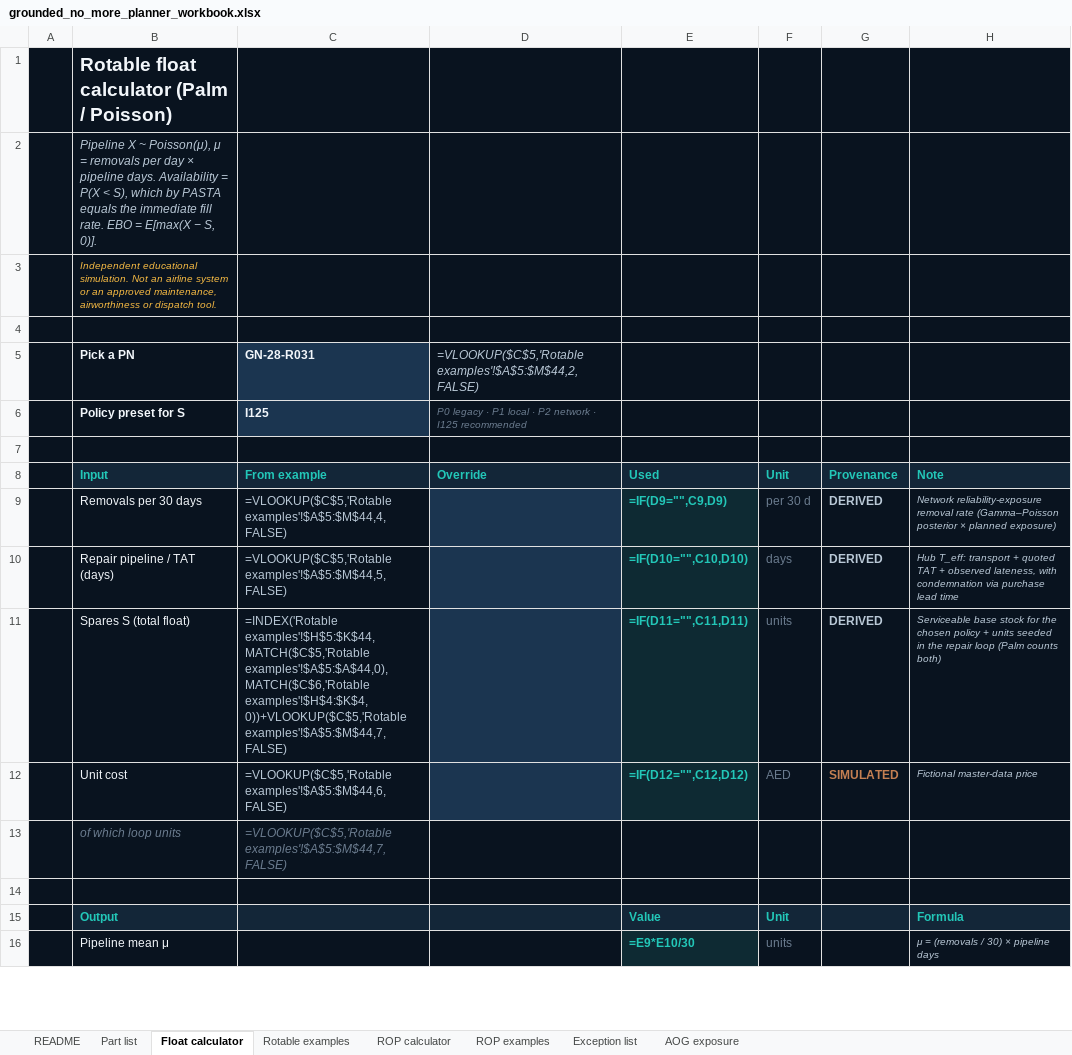
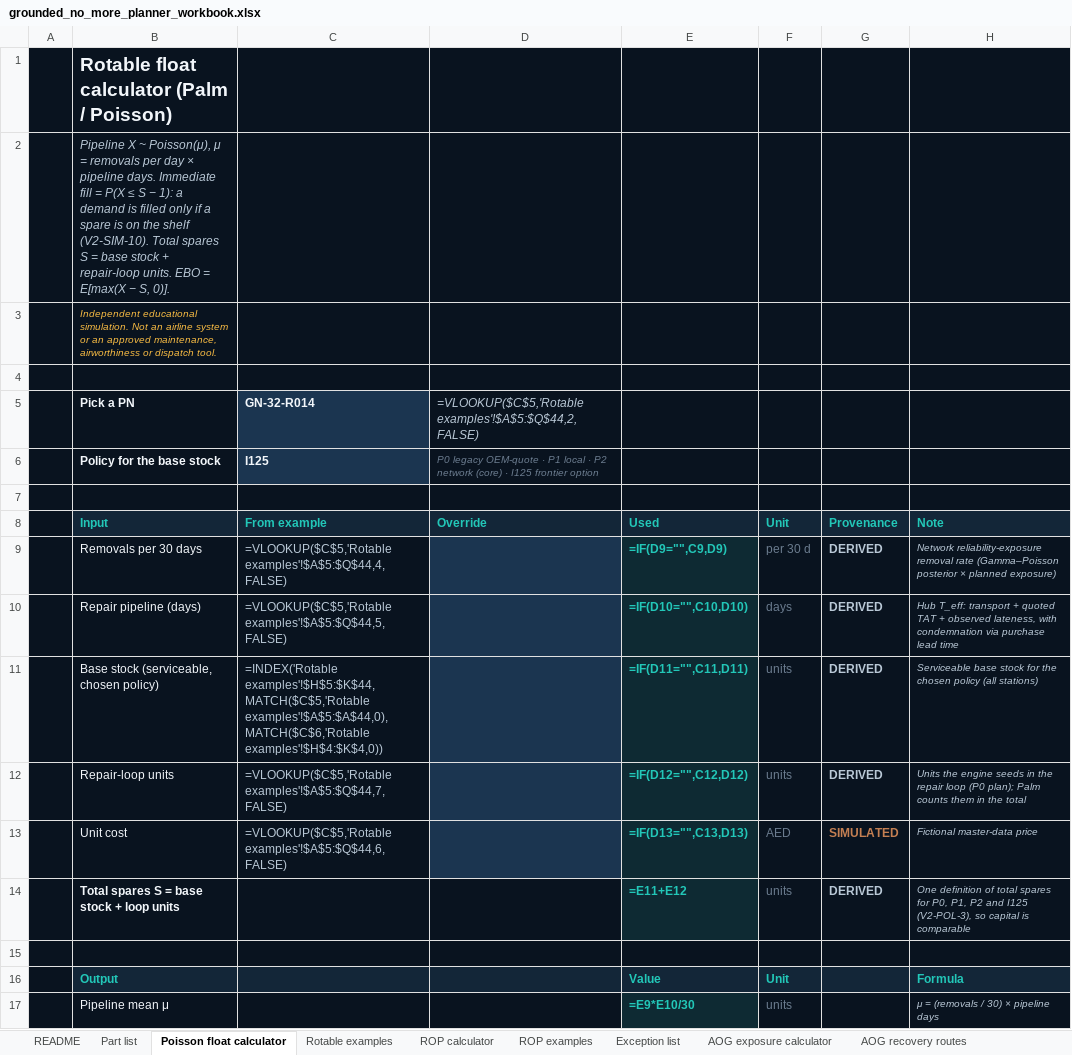
Before and after one commit to akashgajjar07-hue/grounded-no-more, an Excel workbook: docs/downloads/grounded_no_more_planner_workbook.xlsx, sheet Poisson float calculator, drawn as a sheet; only a part is shown; values as stored, in another font and other column widths than the file's, no borders; formulas without a stored value are shown as written; charts and pictures and conditional formats not drawn; removed rows and columns are numbered as before the commit, all else as after; the diff covers the shown part only; the diff names each change by its address in the sheet, - before the commit and + after, or states it on an @@ line.

Commit message:
v2 regeneration: planner workbook (9 sheets, live formulas verified) + 3 executed notebooks; notebook generators kept in scripts/notebooks

```diff
--- a/docs/downloads/grounded_no_more_planner_workbook.xlsx (sheet Poisson float calculator)
+++ b/docs/downloads/grounded_no_more_planner_workbook.xlsx (sheet Poisson float calculator)
-sheet tab: Float calculator
+sheet tab: Poisson float calculator
-sheet tab: AOG exposure
+sheet tab: AOG exposure calculator
+sheet tab: AOG recovery routes
-B2: …pipeline days. Availability = P(X < S), which by PASTA equals the immediate fill rate. EBO =…
+B2: …pipeline days. Immediate fill = P(X ≤ S − 1): a demand is filled only if a spare is on the shelf (V2-SIM-10). Total spares S = base stock + repair-loop units. EBO =…
-C5: GN-28-R031
+C5: GN-32-R014
-D5: =VLOOKUP($C$5,'Rotable examples'!$A$5:$M$44,2,FALSE)
+D5: =VLOOKUP($C$5,'Rotable examples'!$A$5:$Q$44,2,FALSE)
-B6: Policy preset for S
+B6: Policy for the base stock
-D6: P0 legacy · P1 local · P2 network · I125 recommended
+D6: P0 legacy OEM-quote · P1 local · P2 network (core) · I125 frontier option
-C9: =VLOOKUP($C$5,'Rotable examples'!$A$5:$M$44,4,FALSE)
+C9: =VLOOKUP($C$5,'Rotable examples'!$A$5:$Q$44,4,FALSE)
-B10: Repair pipeline / TAT (days)
+B10: Repair pipeline (days)
-C10: =VLOOKUP($C$5,'Rotable examples'!$A$5:$M$44,5,FALSE)
+C10: =VLOOKUP($C$5,'Rotable examples'!$A$5:$Q$44,5,FALSE)
-B11: Spares S (total float)
+B11: Base stock (serviceable, chosen policy)
-C11: …examples'!$H$5:$K$44,MATCH($C$5,'Rotable examples'!$A$5:$A$44,0),MATCH($C$6,'Rotable examples'!$H$4:$K$4,0))+VLOOKUP($C$5,'Rotable examples'!$A$5:$M$44,7,FALSE)
+C11: …examples'!$H$5:$K$44,MATCH($C$5,'Rotable examples'!$A$5:$A$44,0),MATCH($C$6,'Rotable examples'!$H$4:$K$4,0))
-H11: …chosen policy + units seeded in the repair loop (Palm counts both)
+H11: …chosen policy (all stations)
+row 12:  | Repair-loop units | =VLOOKUP($C$5,'Rotable examples'!$A$5:$Q$44,7,FALSE) |  | =IF(D12="",C12,D12) | units | DERIVED | Units the engine seeds in the repair loop (P0 plan); Palm counts them in the total
-C13: =VLOOKUP($C$5,'Rotable examples'!$A$5:$M$44,6,FALSE)
+C13: =VLOOKUP($C$5,'Rotable examples'!$A$5:$Q$44,6,FALSE)
-E13: =IF(D12="",C12,D12)
+E13: =IF(D13="",C13,D13)
-row 13:  | of which loop units | =VLOOKUP($C$5,'Rotable examples'!$A$5:$M$44,7,FALSE)
+row 14:  | Total spares S = base stock + loop units |  |  | =E11+E12 | units | DERIVED | One definition of total spares for P0, P1, P2 and I125 (V2-POL-3), so capital is comparable
```
Also changed, not shown: 4 added rows, 1 removed row and 253 edited cells elsewhere in this sheet, sheet Part list, sheet ROP examples, sheet Rotable examples, sheet Exception list, sheet AOG exposure calculator, sheet README, 1 more sheet, charts or pictures, excel/grounded_no_more_planner_workbook.xlsx, 11 other files.
